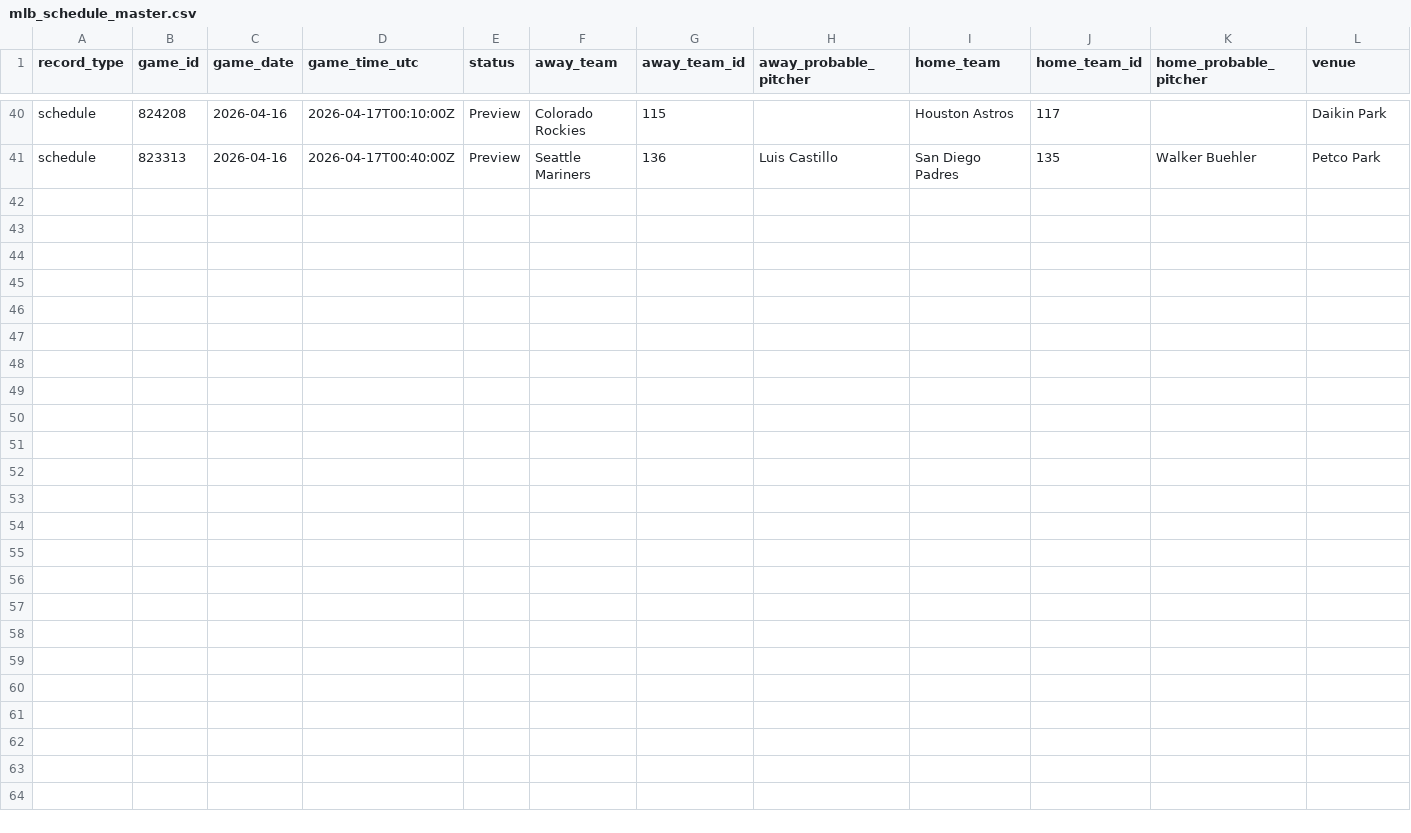
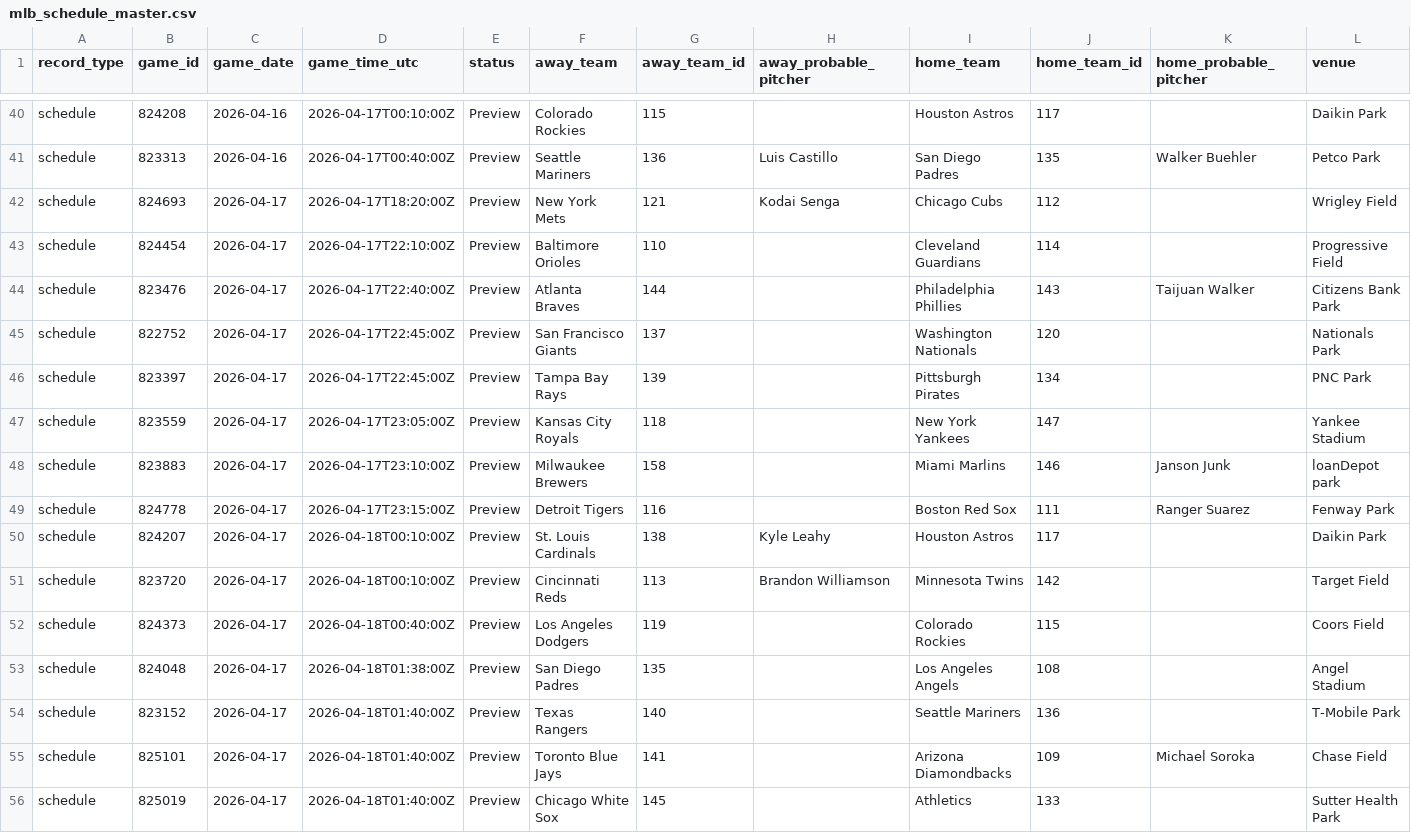
Before and after one commit to Jboom2U/sports-betting-pipeline, a CSV file: data/clean/mlb_schedule_master.csv, drawn as a sheet; only a part is shown, gaps mark what is left out; rows hold the shown columns only; the diff names each change by its address in the sheet, - before the commit and + after, or states it on an @@ line.

```diff
--- a/data/clean/mlb_schedule_master.csv
+++ b/data/clean/mlb_schedule_master.csv
+row 42: schedule | 824693 | 2026-04-17 | 2026-04-17T18:20:00Z | Preview | New York Mets | 121 | Kodai Senga | Chicago Cubs | 112 |  | Wrigley Field
+row 43: schedule | 824454 | 2026-04-17 | 2026-04-17T22:10:00Z | Preview | Baltimore Orioles | 110 |  | Cleveland Guardians | 114 |  | Progressive Field
+row 44: schedule | 823476 | 2026-04-17 | 2026-04-17T22:40:00Z | Preview | Atlanta Braves | 144 |  | Philadelphia Phillies | 143 | Taijuan Walker | Citizens Bank Park
+row 45: schedule | 822752 | 2026-04-17 | 2026-04-17T22:45:00Z | Preview | San Francisco Giants | 137 |  | Washington Nationals | 120 |  | Nationals Park
+row 46: schedule | 823397 | 2026-04-17 | 2026-04-17T22:45:00Z | Preview | Tampa Bay Rays | 139 |  | Pittsburgh Pirates | 134 |  | PNC Park
+row 47: schedule | 823559 | 2026-04-17 | 2026-04-17T23:05:00Z | Preview | Kansas City Royals | 118 |  | New York Yankees | 147 |  | Yankee Stadium
+row 48: schedule | 823883 | 2026-04-17 | 2026-04-17T23:10:00Z | Preview | Milwaukee Brewers | 158 |  | Miami Marlins | 146 | Janson Junk | loanDepot park
+row 49: schedule | 824778 | 2026-04-17 | 2026-04-17T23:15:00Z | Preview | Detroit Tigers | 116 |  | Boston Red Sox | 111 | Ranger Suarez | Fenway Park
+row 50: schedule | 824207 | 2026-04-17 | 2026-04-18T00:10:00Z | Preview | St. Louis Cardinals | 138 | Kyle Leahy | Houston Astros | 117 |  | Daikin Park
+row 51: schedule | 823720 | 2026-04-17 | 2026-04-18T00:10:00Z | Preview | Cincinnati Reds | 113 | Brandon Williamson | Minnesota Twins | 142 |  | Target Field
+row 52: schedule | 824373 | 2026-04-17 | 2026-04-18T00:40:00Z | Preview | Los Angeles Dodgers | 119 |  | Colorado Rockies | 115 |  | Coors Field
+row 53: schedule | 824048 | 2026-04-17 | 2026-04-18T01:38:00Z | Preview | San Diego Padres | 135 |  | Los Angeles Angels | 108 |  | Angel Stadium
+row 54: schedule | 823152 | 2026-04-17 | 2026-04-18T01:40:00Z | Preview | Texas Rangers | 140 |  | Seattle Mariners | 136 |  | T-Mobile Park
+row 55: schedule | 825101 | 2026-04-17 | 2026-04-18T01:40:00Z | Preview | Toronto Blue Jays | 141 |  | Arizona Diamondbacks | 109 | Michael Soroka | Chase Field
+row 56: schedule | 825019 | 2026-04-17 | 2026-04-18T01:40:00Z | Preview | Chicago White Sox | 145 |  | Athletics | 133 |  | Sutter Health Park
```
Also changed, not shown: data/clean/mlb_scores_master.csv, data/clean/mlb_standings_master.csv, 2 other files.
